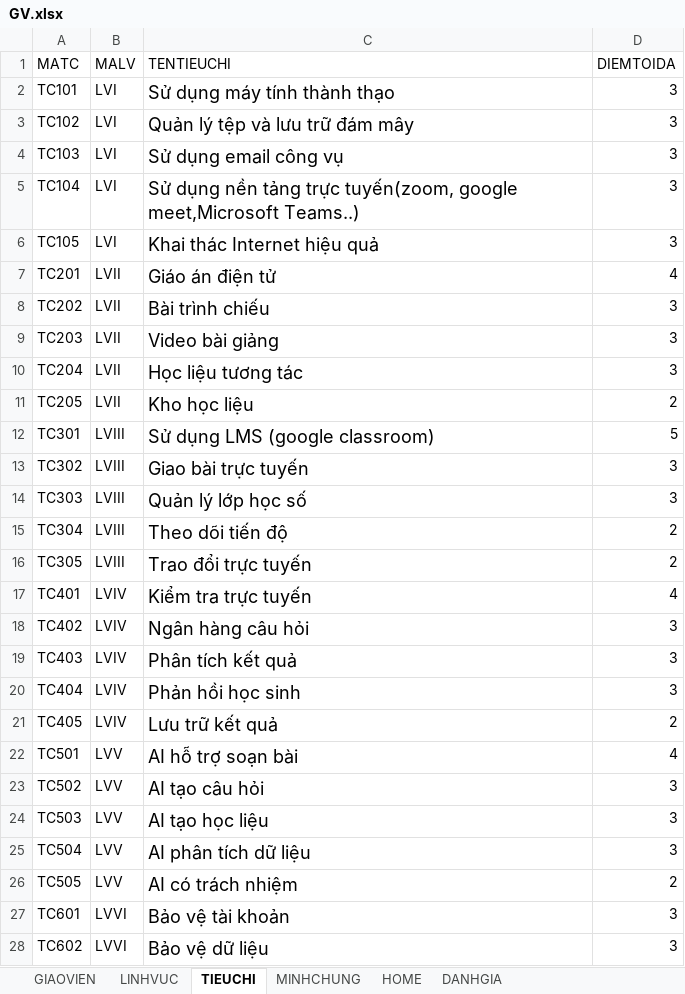
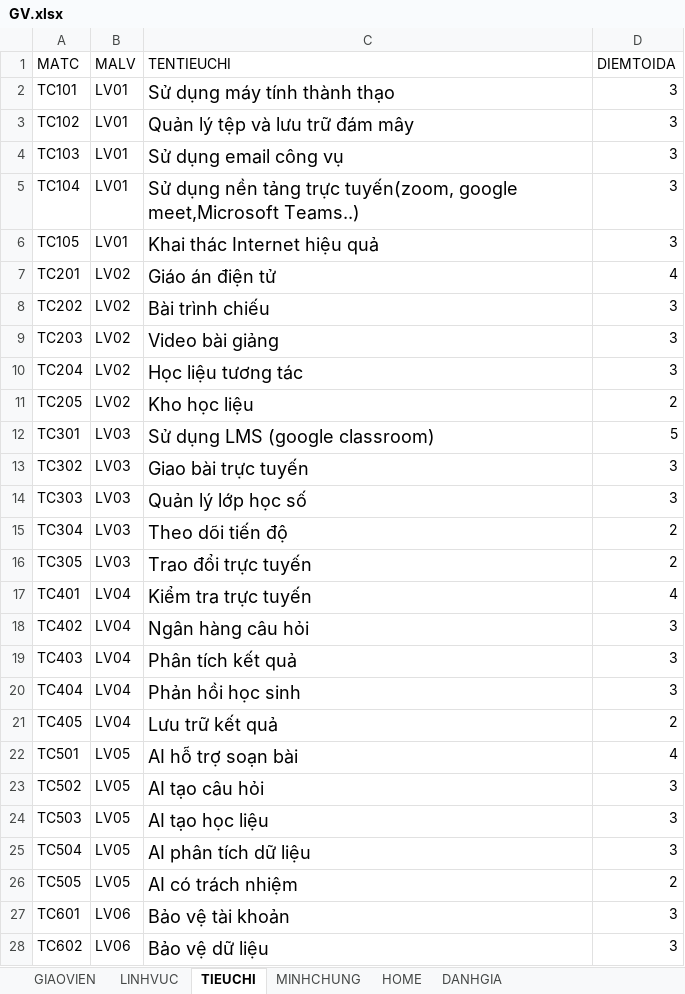
Before and after one commit to lethingochon/DGNLS, an Excel workbook: GV.xlsx, sheet TIEUCHI, drawn as a sheet; only a part is shown; values as stored, in another font and other column widths than the file's, no borders; the diff covers the shown part only; the diff names each change by its address in the sheet, - before the commit and + after, or states it on an @@ line.

Commit message:
Add files via upload

```diff
--- a/GV.xlsx (sheet TIEUCHI)
+++ b/GV.xlsx (sheet TIEUCHI)
-B2:B6 (MALV): LVI
+B2:B6 (MALV): LV01
-B7:B11 (MALV): LVII
+B7:B11 (MALV): LV02
-B12:B16 (MALV): LVIII
+B12:B16 (MALV): LV03
-B17:B21 (MALV): LVIV
+B17:B21 (MALV): LV04
-B22:B26 (MALV): LVV
+B22:B26 (MALV): LV05
-B27:B28 (MALV): LVVI
+B27:B28 (MALV): LV06
```
Also changed, not shown: 10 edited cells elsewhere in this sheet, sheet GIAOVIEN.
